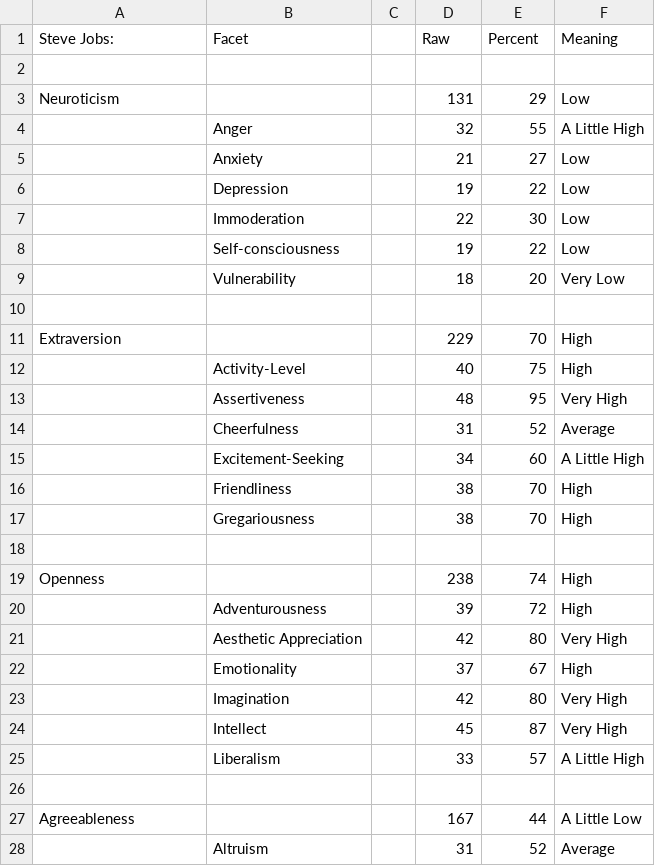
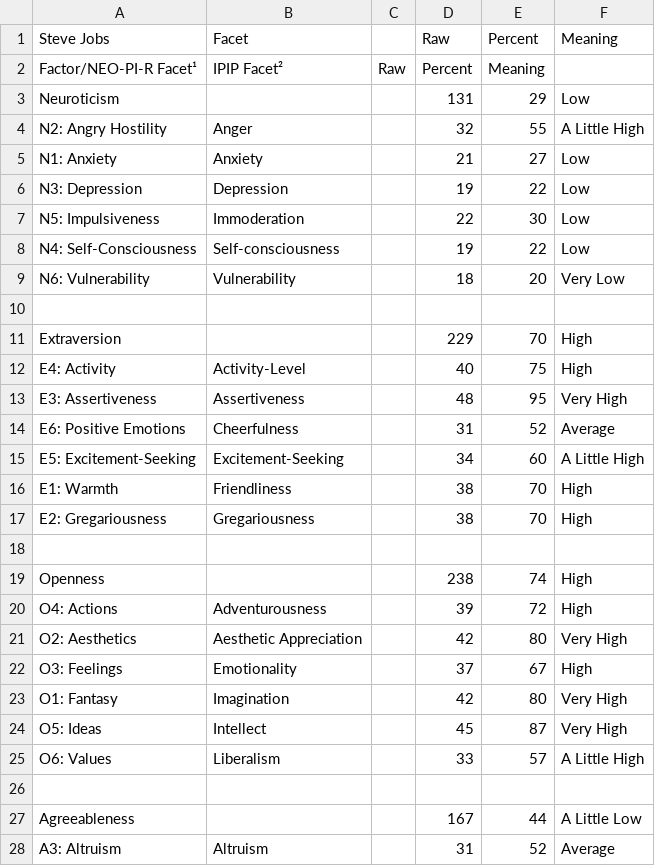
Before and after one commit to tomwhartung/five_factor_model, a CSV file: results/famous/steve_jobs-ipip-300_items-NEO-score_values.csv, drawn as a sheet; only a part is shown; the diff covers the shown part only.

Commit message:
Pasted the NEO-PI-R facet names into steve_jobs-ipip-300_items-NEO-score_values.csv .

```diff
--- a/results/famous/steve_jobs-ipip-300_items-NEO-score_values.csv
+++ b/results/famous/steve_jobs-ipip-300_items-NEO-score_values.csv
@@ -1,2 +1,2 @@
-Steve Jobs:,Facet,,Raw,Percent,Meaning
-
+Steve Jobs,Facet,,Raw,Percent,Meaning
+Factor/NEO-PI-R Facet¹,IPIP Facet²,Raw,Percent,Meaning
@@ -4,6 +4,6 @@ Neuroticism ,,,131,29,Low
-,Anger,,32,55,A Little High
-,Anxiety,,21,27,Low
-,Depression,,19,22,Low
-,Immoderation,,22,30,Low
-,Self-consciousness,,19,22,Low
-,Vulnerability,,18,20,Very Low
+N2: Angry Hostility ,Anger,,32,55,A Little High
+N1: Anxiety ,Anxiety,,21,27,Low
+N3: Depression ,Depression,,19,22,Low
+N5: Impulsiveness ,Immoderation,,22,30,Low
+N4: Self-Consciousness ,Self-consciousness,,19,22,Low
+N6: Vulnerability ,Vulnerability,,18,20,Very Low
@@ -12,6 +12,6 @@ Extraversion ,,,229,70,High
-,Activity-Level,,40,75,High
-,Assertiveness,,48,95,Very High
-,Cheerfulness,,31,52,Average
-,Excitement-Seeking,,34,60,A Little High
-,Friendliness,,38,70,High
-,Gregariousness,,38,70,High
+E4: Activity ,Activity-Level,,40,75,High
+E3: Assertiveness ,Assertiveness,,48,95,Very High
+E6: Positive Emotions ,Cheerfulness,,31,52,Average
+E5: Excitement-Seeking ,Excitement-Seeking,,34,60,A Little High
+E1: Warmth ,Friendliness,,38,70,High
+E2: Gregariousness ,Gregariousness,,38,70,High
@@ -20,6 +20,6 @@ Openness ,,,238,74,High
-,Adventurousness,,39,72,High
-,Aesthetic Appreciation,,42,80,Very High
-,Emotionality,,37,67,High
-,Imagination,,42,80,Very High
-,Intellect,,45,87,Very High
-,Liberalism,,33,57,A Little High
+O4: Actions ,Adventurousness,,39,72,High
+O2: Aesthetics ,Aesthetic Appreciation,,42,80,Very High
+O3: Feelings ,Emotionality,,37,67,High
+O1: Fantasy ,Imagination,,42,80,Very High
+O5: Ideas ,Intellect,,45,87,Very High
+O6: Values ,Liberalism,,33,57,A Little High
@@ -28 +28 @@ Agreeableness,,,167,44,A Little Low
-,Altruism,,31,52,Average
+A3: Altruism ,Altruism,,31,52,Average
```
Also changed, not shown: 11 edited cells elsewhere in this file.
